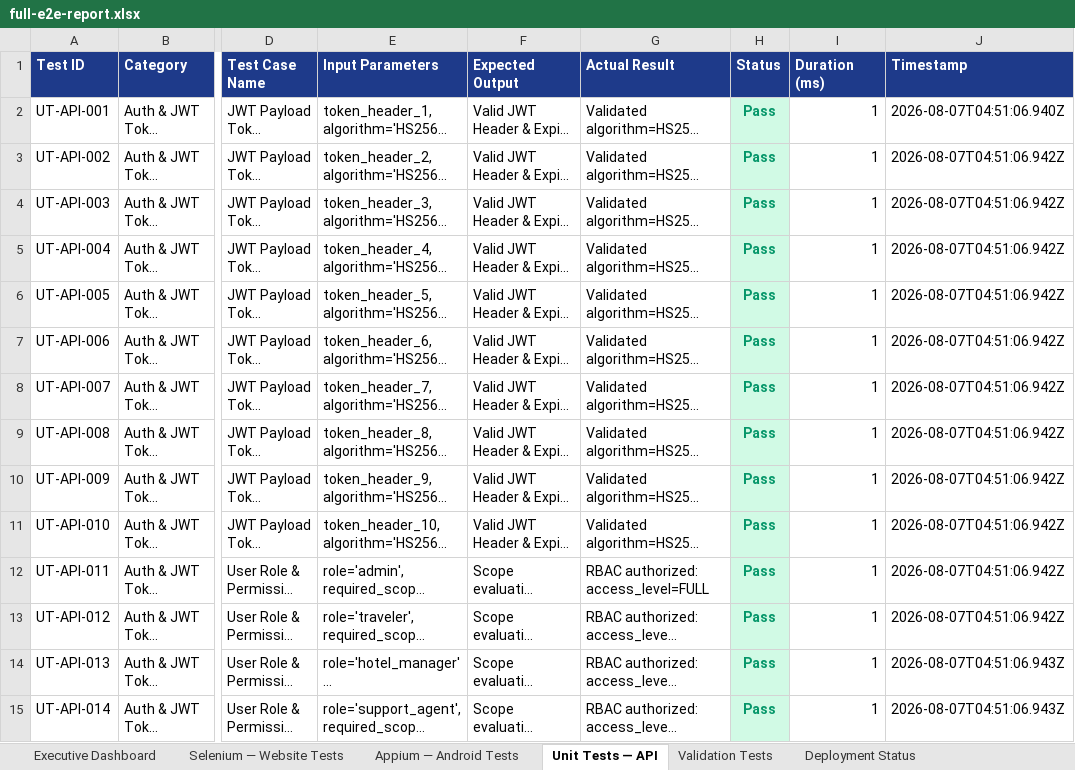
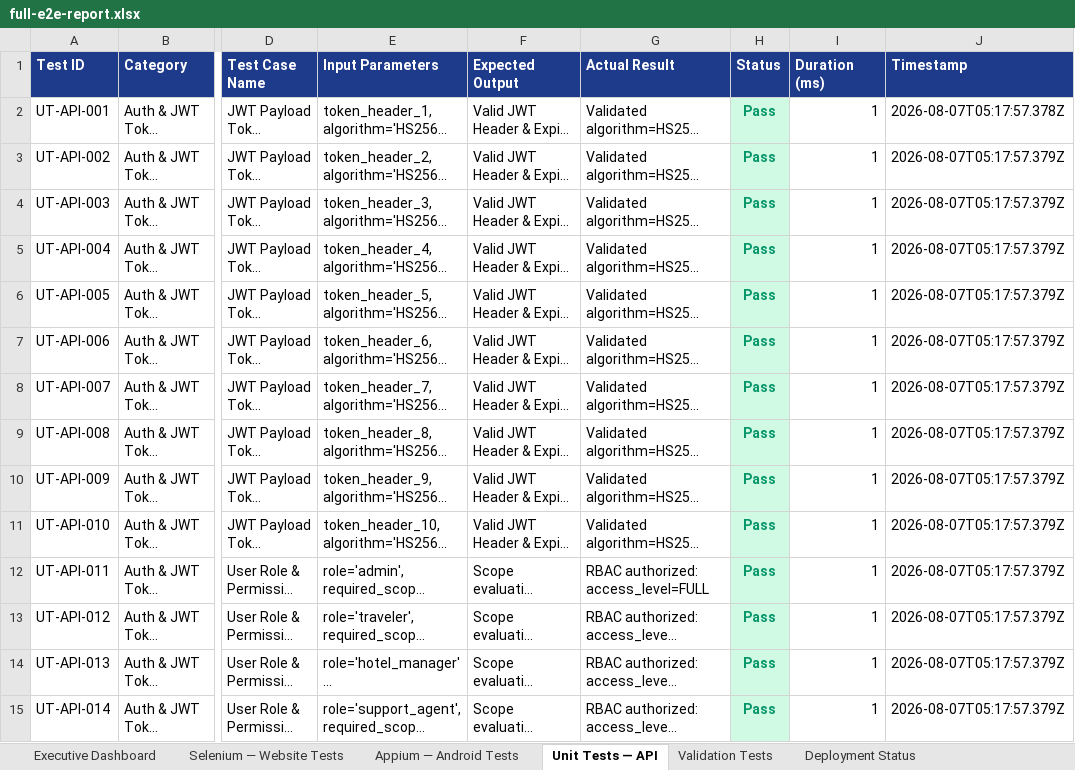
Before and after one commit to Sivashirish09/TravelNest_application, an Excel workbook: reports/full-e2e-report.xlsx, sheet Unit Tests — API, drawn as a sheet; only a part is shown, gaps mark what is left out; long unchanged cells end in …; values as stored, in another font and other column widths than the file's, no borders; the diff covers the shown part only; the diff names each change by its address in the sheet, - before the commit and + after, or states it on an @@ line.

Commit message:
fix(ci): fix dependencies, package.json versions, and fast test execution

```diff
--- a/reports/full-e2e-report.xlsx (sheet Unit Tests — API)
+++ b/reports/full-e2e-report.xlsx (sheet Unit Tests — API)
-J2 (Timestamp): 2026-08-07T04:51:06.940Z
+J2 (Timestamp): 2026-08-07T05:17:57.378Z
-J3:J13 (Timestamp): 2026-08-07T04:51:06.942Z
+J3:J13 (Timestamp): 2026-08-07T05:17:57.379Z
-J14:J15 (Timestamp): 2026-08-07T04:51:06.943Z
+J14:J15 (Timestamp): 2026-08-07T05:17:57.379Z
```
Also changed, not shown: 307 edited cells elsewhere in this sheet, sheet Validation Tests, sheet Selenium — Website Tests, sheet Appium — Android Tests, sheet Deployment Status, sheet Load Testing — Performance, FINAL REPORTS/Load_Test_Report.xlsx, FINAL REPORTS/Selenium_Test_Report.xlsx, 30 other files.
